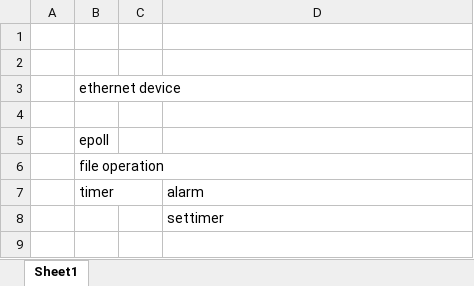
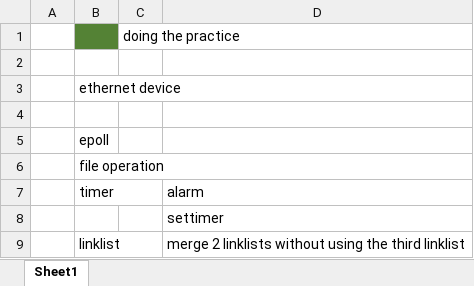
Before and after one commit to shawnluo/SourceCODE, an Excel workbook: interview/interviewPlan.xlsx, sheet Sheet1, drawn as a sheet; values as stored, in another font and other column widths than the file's, no borders; the diff names each change by its address in the sheet, - before the commit and + after, or states it on an @@ line.

Commit message:
Linklist.c  When will *head value be changed?

```diff
--- a/interview/interviewPlan.xlsx (sheet Sheet1)
+++ b/interview/interviewPlan.xlsx (sheet Sheet1)
-B1 fill: none
+B1 fill: #548235
-C1: (empty)
+C1: doing the practice
+row 9:  | linklist |  | merge 2 linklists without using the third linklist
```
Also changed, not shown: 8 other files.
